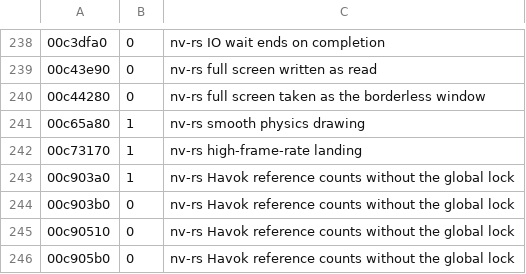
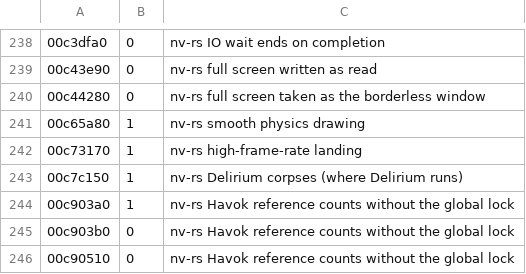
Before and after one commit to Lhomer/nv-rs, a TSV file: crates/engine-core/data/overridable.tsv, drawn as a sheet; only a part is shown, gaps mark what is left out; the shorter side is filled out with more unchanged rows; the diff names each change by its address in the sheet, - before the commit and + after, or states it on an @@ line.

```diff
--- a/crates/engine-core/data/overridable.tsv
+++ b/crates/engine-core/data/overridable.tsv
+row 243: 00c7c150 | 1 | nv-rs Delirium corpses (where Delirium runs)
```
Also changed, not shown: 5 other files.
